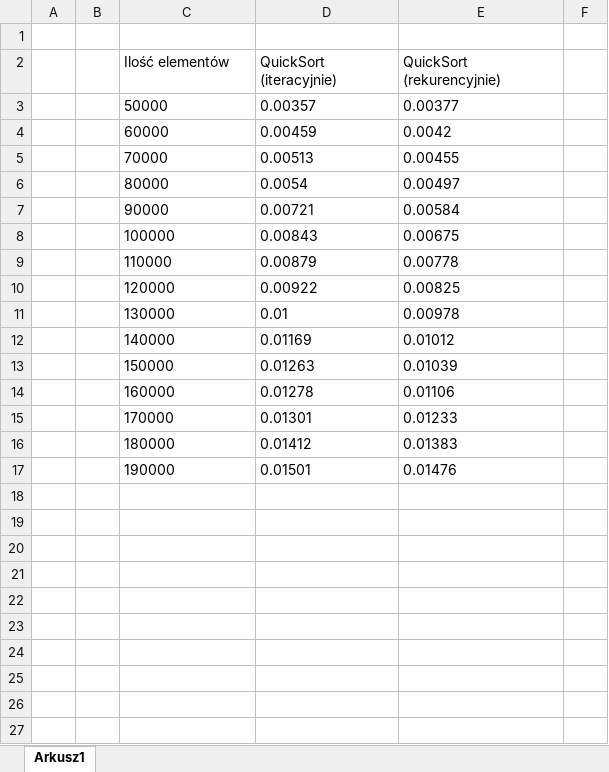
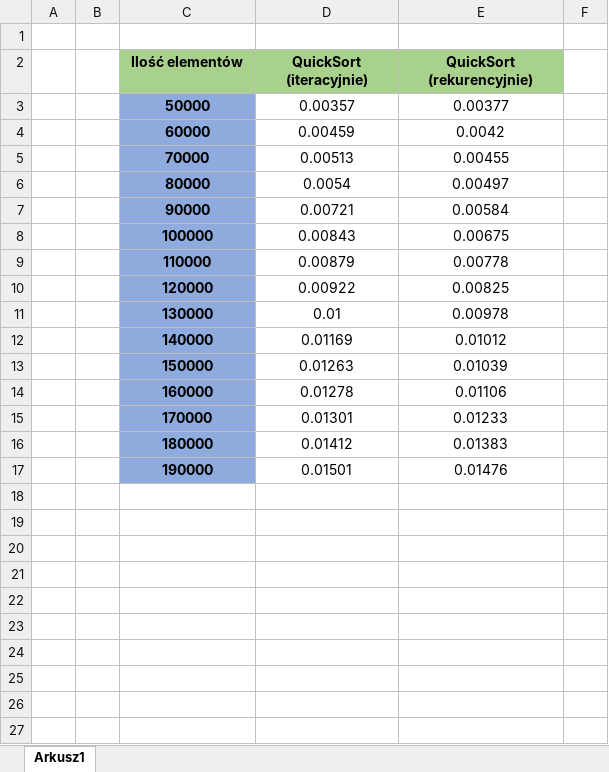
Before and after one commit to Doodys/Algorithms-WSB, an Excel workbook: Integer/A-kształtna/A-kształtna.xlsx, sheet Arkusz1, drawn as a sheet; only a part is shown; values as stored, in another font and other column widths than the file's, no borders; charts and pictures not drawn; the diff covers the shown part only; the diff names each change by its address in the sheet, - before the commit and + after, or states it on an @@ line.

```diff
--- a/Integer/A-kształtna/A-kształtna.xlsx (sheet Arkusz1)
+++ b/Integer/A-kształtna/A-kształtna.xlsx (sheet Arkusz1)
-C2:E17 alignment: left
+C2:E17 alignment: center
@@ C2:E2 bold: off → on, fill: none → #A9D18E @@
@@ C3:C17 fill: none → #8FAADC, bold: off → on @@
+row 18: (empty)
+row 19: (empty)
+row 20: (empty)
+row 21: (empty)
+row 22: (empty)
+row 23: (empty)
+row 24: (empty)
+row 25: (empty)
+row 26: (empty)
+row 27: (empty)
```
Also changed, not shown: 23 added rows elsewhere in this sheet, Integer/Losowa/Losowa.xlsx, Integer/Malejąca/Malejąca.xlsx, 21 other files.
